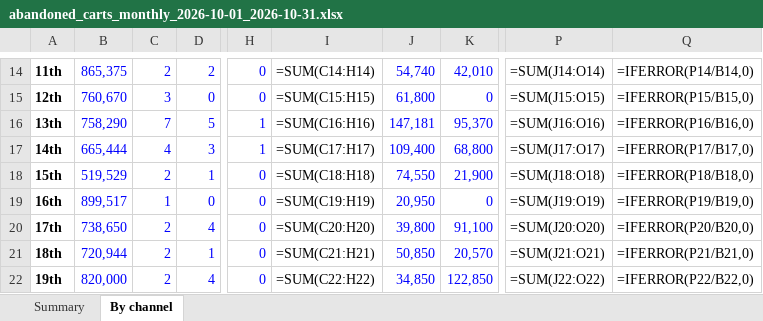
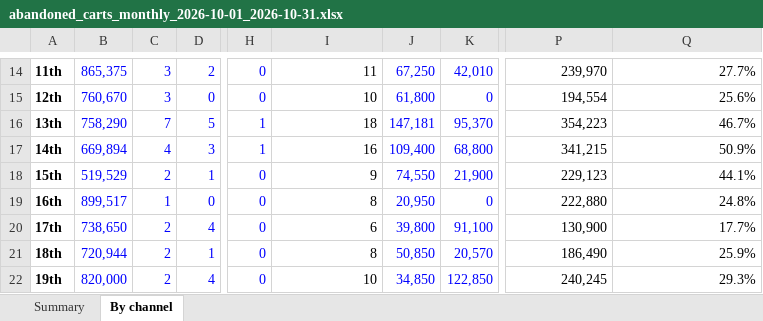
Before and after one commit to Aryan-Arya05/mulmulos-data, an Excel workbook: reports/abandoned-carts/abandoned_carts_monthly_2026-10-01_2026-10-31.xlsx, sheet By channel, drawn as a sheet; only a part is shown, gaps mark what is left out; values as stored, in another font and other column widths than the file's, no borders; formulas without a stored value are shown as written; the diff covers the shown part only; the diff names each change by its address in the sheet, - before the commit and + after, or states it on an @@ line.

```diff
--- a/reports/abandoned-carts/abandoned_carts_monthly_2026-10-01_2026-10-31.xlsx (sheet By channel)
+++ b/reports/abandoned-carts/abandoned_carts_monthly_2026-10-01_2026-10-31.xlsx (sheet By channel)
-C14: 2
+C14: 3
-I14: =SUM(C14:H14)
+I14: 11
-J14: 54,740
+J14: 67,250
-P14: =SUM(J14:O14)
+P14: 239,970
-Q14: =IFERROR(P14/B14,0)
+Q14: 27.7%
-I15: =SUM(C15:H15)
+I15: 10
-P15: =SUM(J15:O15)
+P15: 194,554
-Q15: =IFERROR(P15/B15,0)
+Q15: 25.6%
-I16: =SUM(C16:H16)
+I16: 18
-P16: =SUM(J16:O16)
+P16: 354,223
-Q16: =IFERROR(P16/B16,0)
+Q16: 46.7%
-B17: 665,444
+B17: 669,894
-I17: =SUM(C17:H17)
+I17: 16
-P17: =SUM(J17:O17)
+P17: 341,215
-Q17: =IFERROR(P17/B17,0)
+Q17: 50.9%
-I18: =SUM(C18:H18)
+I18: 9
-P18: =SUM(J18:O18)
+P18: 229,123
-Q18: =IFERROR(P18/B18,0)
+Q18: 44.1%
-I19: =SUM(C19:H19)
+I19: 8
-P19: =SUM(J19:O19)
+P19: 222,880
-Q19: =IFERROR(P19/B19,0)
+Q19: 24.8%
-I20: =SUM(C20:H20)
+I20: 6
-P20: =SUM(J20:O20)
+P20: 130,900
-Q20: =IFERROR(P20/B20,0)
+Q20: 17.7%
-I21: =SUM(C21:H21)
+I21: 8
-P21: =SUM(J21:O21)
+P21: 186,490
-Q21: =IFERROR(P21/B21,0)
+Q21: 25.9%
-I22: =SUM(C22:H22)
+I22: 10
-P22: =SUM(J22:O22)
+P22: 240,245
-Q22: =IFERROR(P22/B22,0)
+Q22: 29.3%
```
Also changed, not shown: 91 edited cells elsewhere in this sheet, sheet Summary, reports/abandoned-carts/abandoned_carts_monthly_2026-09-01_2026-09-30.xlsx, 2 other files.
